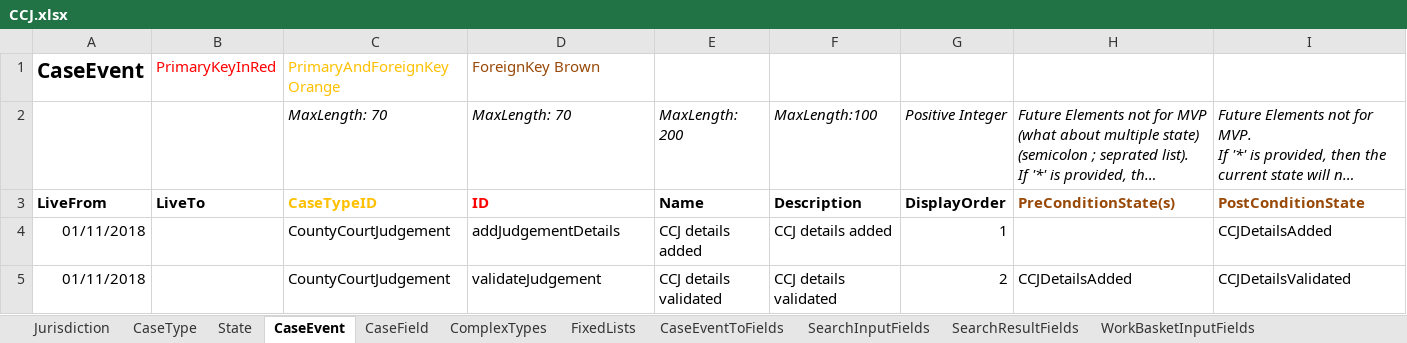
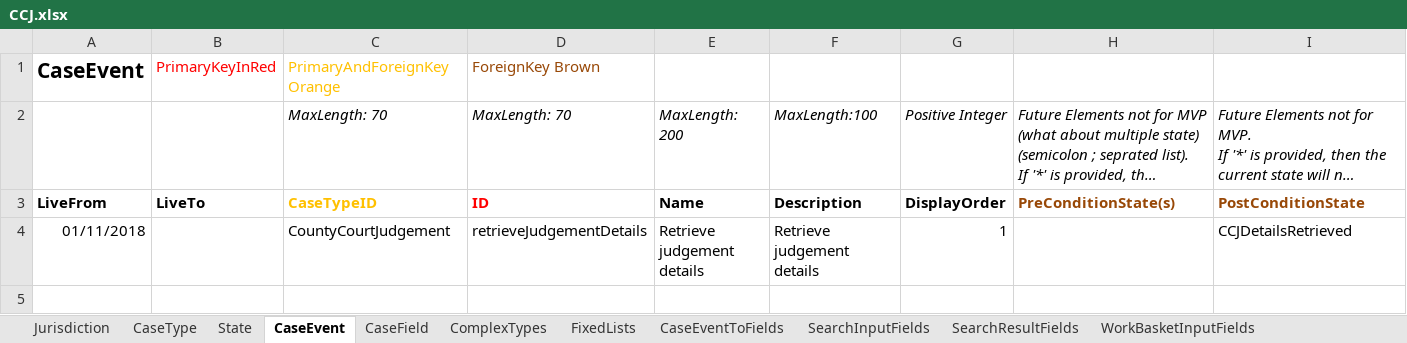
Before and after one commit to hmcts/cet-online-application, an Excel workbook: ccd_configuration/CCJ.xlsx, sheet CaseEvent, drawn as a sheet; only a part is shown; long unchanged cells end in …; values as stored, in another font and other column widths than the file's, no borders; rows hold the shown columns only; the diff names each change by its address in the sheet, - before the commit and + after, or states it on an @@ line.

Commit message:
Update CCD configuration for Judgement store

```diff
--- a/ccd_configuration/CCJ.xlsx (sheet CaseEvent)
+++ b/ccd_configuration/CCJ.xlsx (sheet CaseEvent)
-D4: addJudgementDetails
+D4: retrieveJudgementDetails
-E4: CCJ details added
+E4: Retrieve judgement details
-F4: CCJ details added
+F4: Retrieve judgement details
-I4: CCJDetailsAdded
+I4: CCJDetailsRetrieved
-row 5: 01/11/2018 |  | CountyCourtJudgement | validateJudgement | CCJ details validated | CCJ details validated | 2 | CCJDetailsAdded | CCJDetailsValidated
```
Also changed, not shown: sheet AuthorisationCaseField, sheet AuthorisationCaseEvent, sheet AuthorisationCaseState, sheet CaseEventToFields, sheet CaseField, sheet FixedLists, 6 more sheets.
